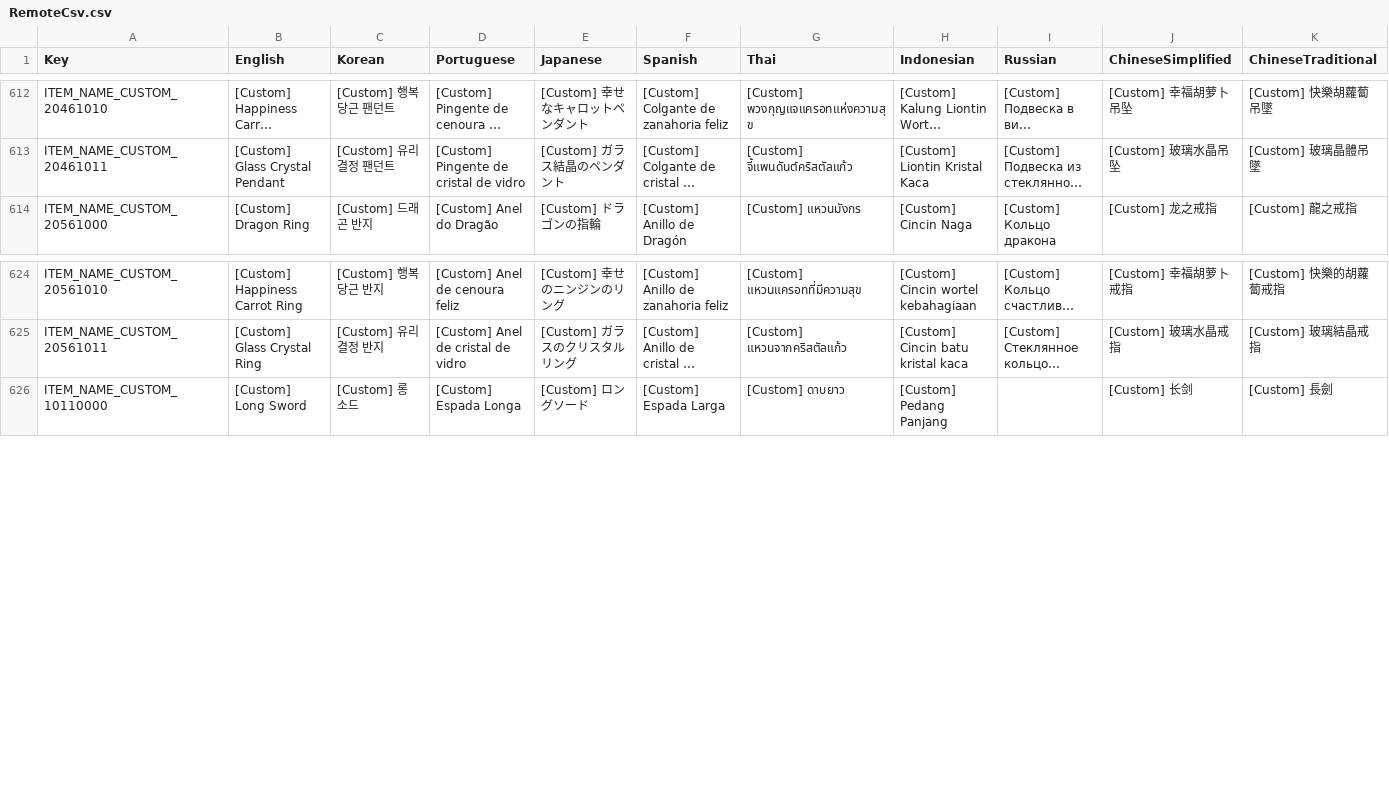
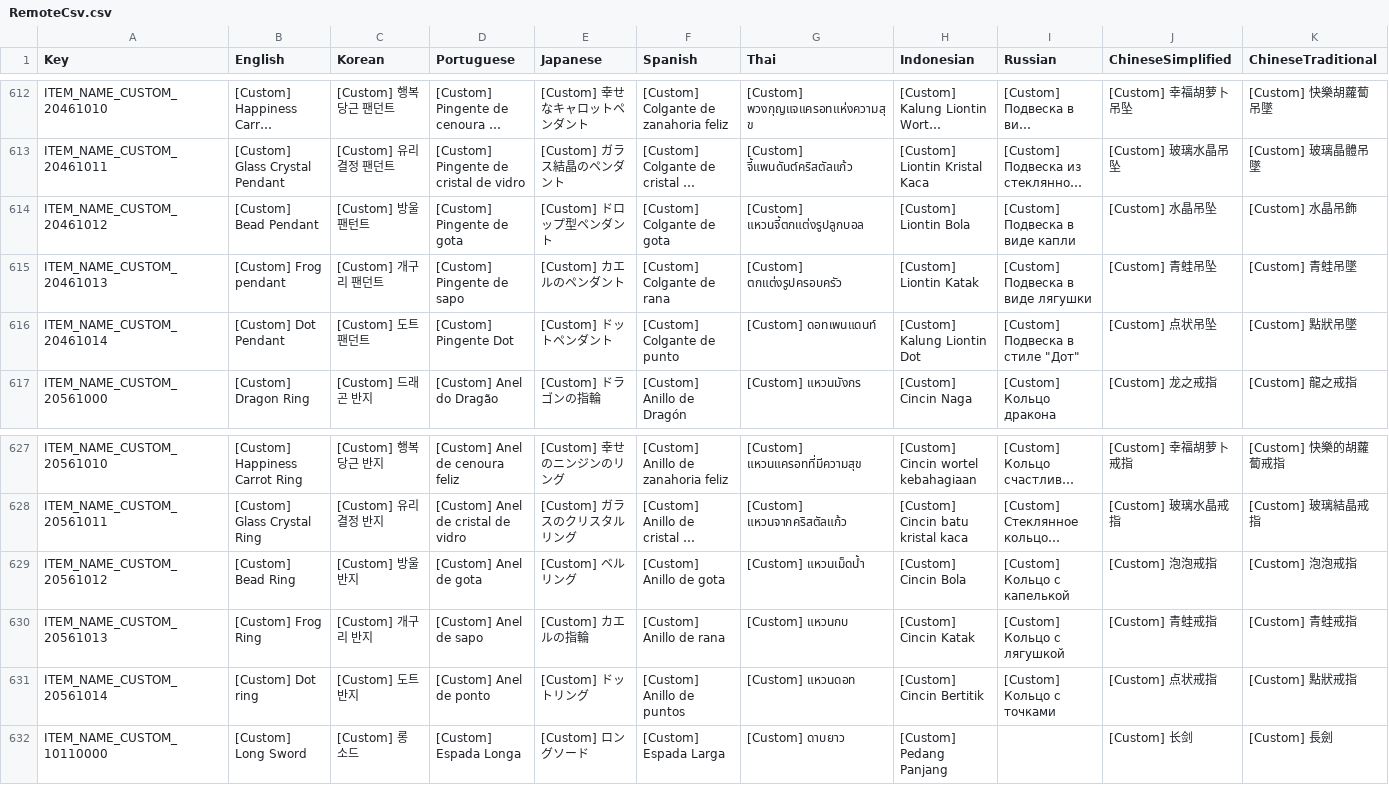
Before and after one commit to planetarium/NineChronicles.LiveAssets, a CSV file: Assets/Csv/RemoteCsv.csv, drawn as a sheet; only a part is shown, gaps mark what is left out; long unchanged cells end in …; rows hold the shown columns only; the diff names each change by its address in the sheet, - before the commit and + after, or states it on an @@ line.

Commit message:
Upload Assets/Csv/RemoteCsv.csv

```diff
--- a/Assets/Csv/RemoteCsv.csv
+++ b/Assets/Csv/RemoteCsv.csv
+row 614: ITEM_NAME_CUSTOM_20461012 | [Custom] Bead Pendant | [Custom] 방울 팬턴트 | [Custom] Pingente de gota | [Custom] ドロップ型ペンダント | [Custom] Colgante de gota | [Custom] แหวนจี้ตกแต่งรูปลูกบอล | [Custom] Liontin Bola | [Custom] Подвеска в виде капли | [Custom] 水晶吊坠 | [Custom] 水晶吊飾
+row 615: ITEM_NAME_CUSTOM_20461013 | [Custom] Frog pendant | [Custom] 개구리 팬던트 | [Custom] Pingente de sapo | [Custom] カエルのペンダント | [Custom] Colgante de rana | [Custom] ตกแต่งรูปครอบครัว | [Custom] Liontin Katak | [Custom] Подвеска в виде лягушки | [Custom] 青蛙吊坠 | [Custom] 青蛙吊墜
+row 616: ITEM_NAME_CUSTOM_20461014 | [Custom] Dot Pendant | [Custom] 도트 팬던트 | [Custom] Pingente Dot | [Custom] ドットペンダント | [Custom] Colgante de punto | [Custom] ดอทเพนแดนท์ | [Custom] Kalung Liontin Dot | [Custom] Подвеска в стиле "Дот" | [Custom] 点状吊坠 | [Custom] 點狀吊墜
+row 629: ITEM_NAME_CUSTOM_20561012 | [Custom] Bead Ring | [Custom] 방울 반지 | [Custom] Anel de gota | [Custom] ベルリング | [Custom] Anillo de gota | [Custom] แหวนเม็ดน้ำ | [Custom] Cincin Bola | [Custom] Кольцо с капелькой | [Custom] 泡泡戒指 | [Custom] 泡泡戒指
+row 630: ITEM_NAME_CUSTOM_20561013 | [Custom] Frog Ring | [Custom] 개구리 반지 | [Custom] Anel de sapo | [Custom] カエルの指輪 | [Custom] Anillo de rana | [Custom] แหวนกบ | [Custom] Cincin Katak | [Custom] Кольцо с лягушкой | [Custom] 青蛙戒指 | [Custom] 青蛙戒指
+row 631: ITEM_NAME_CUSTOM_20561014 | [Custom] Dot ring | [Custom] 도트 반지 | [Custom] Anel de ponto | [Custom] ドットリング | [Custom] Anillo de puntos | [Custom] แหวนดอท | [Custom] Cincin Bertitik | [Custom] Кольцо с точками | [Custom] 点状戒指 | [Custom] 點狀戒指
```
